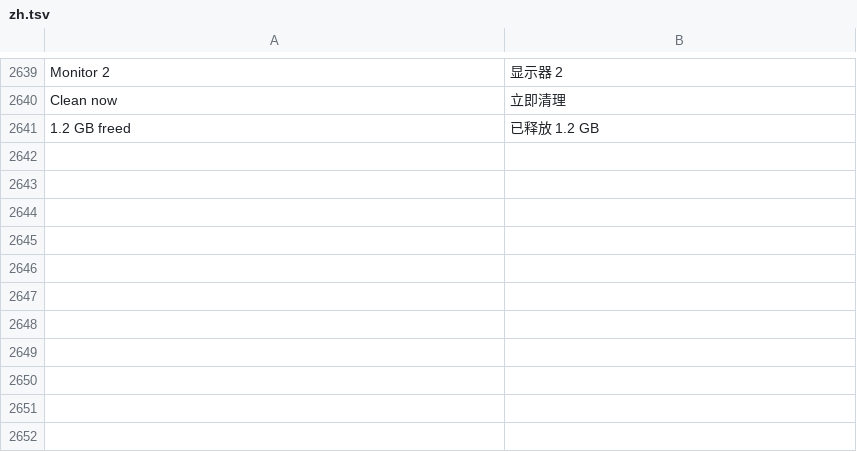
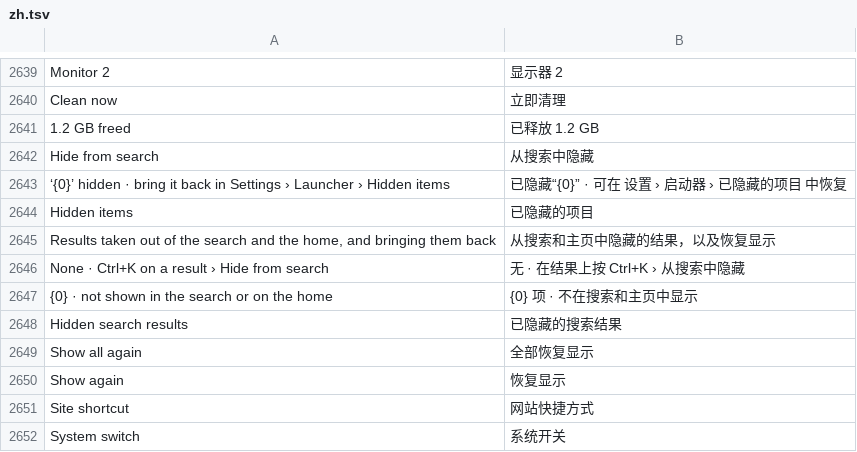
Before and after one commit to hyeon1035298/Bloom, a TSV file: src/Bloom/Assets/Lang/zh.tsv, drawn as a sheet; only a part is shown, gaps mark what is left out.

```diff
--- a/src/Bloom/Assets/Lang/zh.tsv
+++ b/src/Bloom/Assets/Lang/zh.tsv
@@ -2641 +2641,12 @@ Clean now	立即清理
 1.2 GB freed	已释放 1.2 GB
+Hide from search	从搜索中隐藏
+‘{0}’ hidden · bring it back in Settings › Launcher › Hidden items	已隐藏“{0}” · 可在 设置 › 启动器 › 已隐藏的项目 中恢复
+Hidden items	已隐藏的项目
+Results taken out of the search and the home, and bringing them back	从搜索和主页中隐藏的结果，以及恢复显示
+None · Ctrl+K on a result › Hide from search	无 · 在结果上按 Ctrl+K › 从搜索中隐藏
+{0} · not shown in the search or on the home	{0} 项 · 不在搜索和主页中显示
+Hidden search results	已隐藏的搜索结果
+Show all again	全部恢复显示
+Show again	恢复显示
+Site shortcut	网站快捷方式
+System switch	系统开关
```
Also changed, not shown: src/Bloom/Assets/Lang/ja.tsv, 13 other files.
